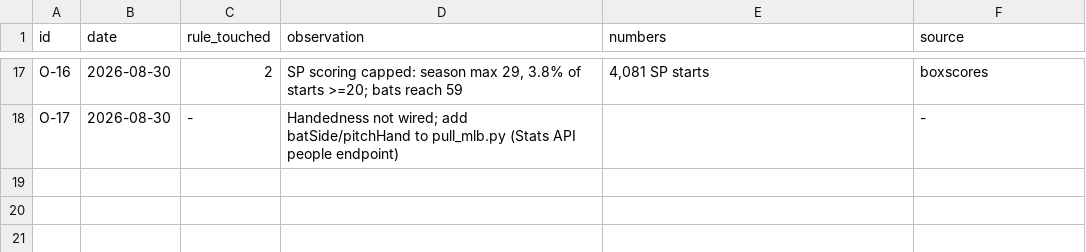
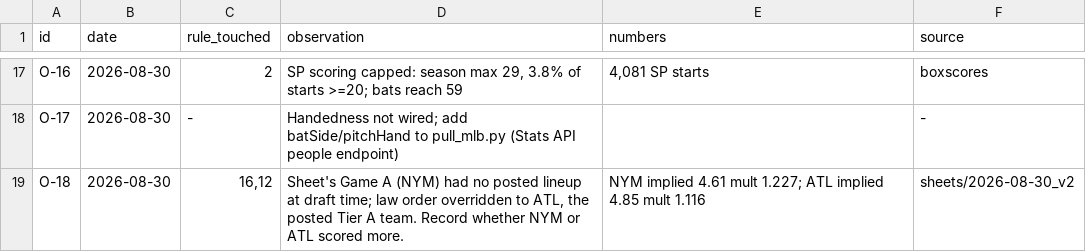
Before and after one commit to coinflipatm/ud-mlb-data, a CSV file: logs/observations.csv, drawn as a sheet; only a part is shown, gaps mark what is left out.

```diff
--- a/logs/observations.csv
+++ b/logs/observations.csv
@@ -18 +18,2 @@ O-16,2026-08-30,2,"SP scoring capped: season max 29, 3.8% of starts >=20; bats r
 O-17,2026-08-30,-,Handedness not wired; add batSide/pitchHand to pull_mlb.py (Stats API people endpoint),,-
+O-18,2026-08-30,"16,12","Sheet's Game A (NYM) had no posted lineup at draft time; law order overridden to ATL, the posted Tier A team. Record whether NYM or ATL scored more.",NYM implied 4.61 mult 1.227; ATL implied 4.85 mult 1.116,sheets/2026-08-30_v2
```
Also changed, not shown: logs/money.csv, logs/slates.csv, 14 other files.
